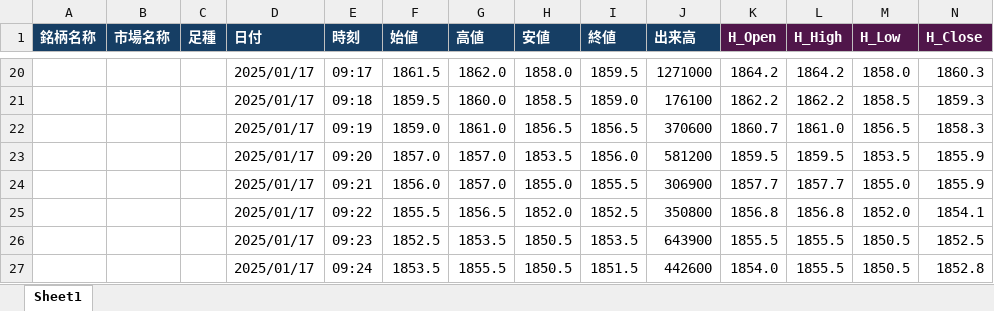
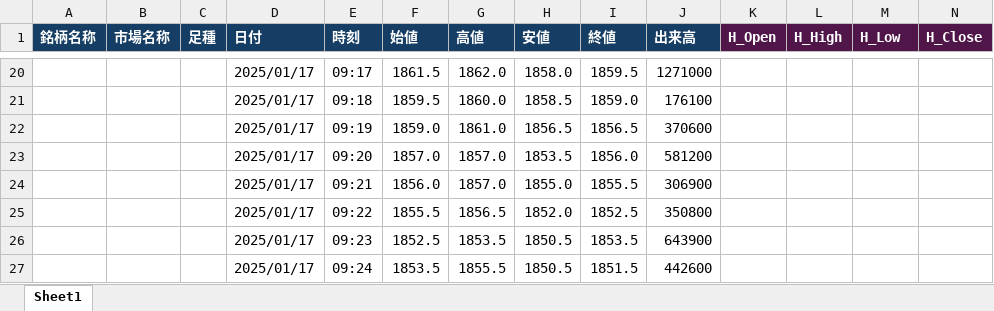
Before and after one commit to bitwalk123/stock, an Excel workbook: rakuten/sample/sample_heikinashi.xlsm, sheet Sheet1, drawn as a sheet; only a part is shown, gaps mark what is left out; values as stored, in another font and other column widths than the file's, no borders; the diff covers the shown part only; the diff names each change by its address in the sheet, - before the commit and + after, or states it on an @@ line.

```diff
--- a/rakuten/sample/sample_heikinashi.xlsm (sheet Sheet1)
+++ b/rakuten/sample/sample_heikinashi.xlsm (sheet Sheet1)
-K20 (H_Open): 1864.2
+K20 (H_Open): (empty)
-L20 (H_High): 1864.2
+L20 (H_High): (empty)
-M20 (H_Low): 1858.0
+M20 (H_Low): (empty)
-N20 (H_Close): 1860.3
+N20 (H_Close): (empty)
-K21 (H_Open): 1862.2
+K21 (H_Open): (empty)
-L21 (H_High): 1862.2
+L21 (H_High): (empty)
-M21 (H_Low): 1858.5
+M21 (H_Low): (empty)
-N21 (H_Close): 1859.3
+N21 (H_Close): (empty)
-K22 (H_Open): 1860.7
+K22 (H_Open): (empty)
-L22 (H_High): 1861.0
+L22 (H_High): (empty)
-M22 (H_Low): 1856.5
+M22 (H_Low): (empty)
-N22 (H_Close): 1858.3
+N22 (H_Close): (empty)
-K23 (H_Open): 1859.5
+K23 (H_Open): (empty)
-L23 (H_High): 1859.5
+L23 (H_High): (empty)
-M23 (H_Low): 1853.5
+M23 (H_Low): (empty)
-N23:N24 (H_Close): 1855.9
+N23:N24 (H_Close): (empty)
-K24 (H_Open): 1857.7
+K24 (H_Open): (empty)
-L24 (H_High): 1857.7
+L24 (H_High): (empty)
-M24 (H_Low): 1855.0
+M24 (H_Low): (empty)
-K25 (H_Open): 1856.8
+K25 (H_Open): (empty)
-L25 (H_High): 1856.8
+L25 (H_High): (empty)
-M25 (H_Low): 1852.0
+M25 (H_Low): (empty)
-N25 (H_Close): 1854.1
+N25 (H_Close): (empty)
-K26 (H_Open): 1855.5
+K26 (H_Open): (empty)
-L26:L27 (H_High): 1855.5
+L26:L27 (H_High): (empty)
-M26:M27 (H_Low): 1850.5
+M26:M27 (H_Low): (empty)
-N26 (H_Close): 1852.5
+N26 (H_Close): (empty)
-K27 (H_Open): 1854.0
+K27 (H_Open): (empty)
-N27 (H_Close): 1852.8
+N27 (H_Close): (empty)
```
Also changed, not shown: 1264 edited cells elsewhere in this sheet.
